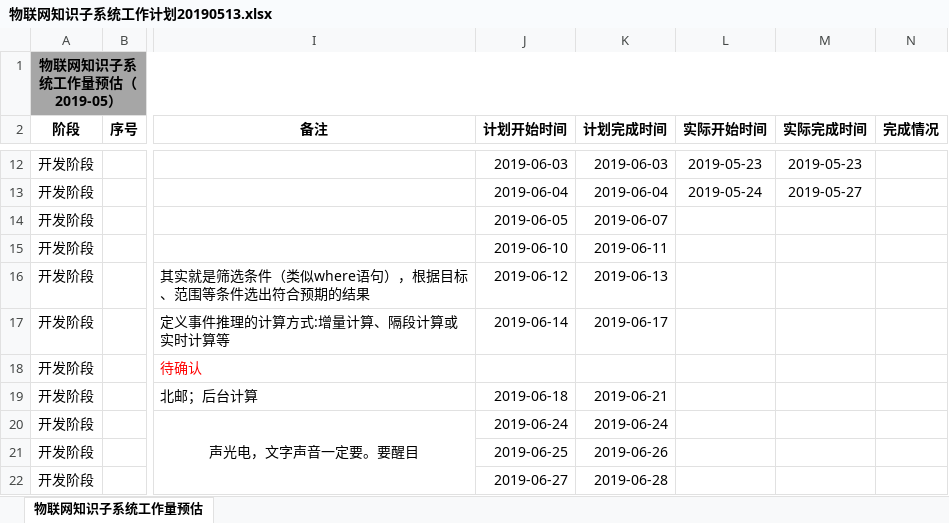
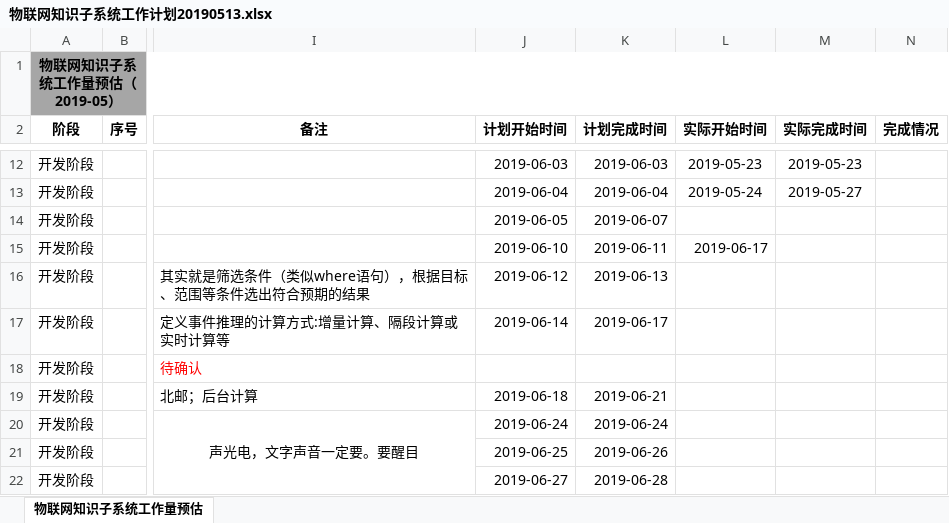
Before and after one commit to lyeeeee/event, an Excel workbook: doc/物联网知识子系统工作计划20190513.xlsx, sheet 物联网知识子系统工作量预估, drawn as a sheet; only a part is shown, gaps mark what is left out; values as stored, in another font and other column widths than the file's, no borders; the diff names each change by its address in the sheet, - before the commit and + after, or states it on an @@ line.

```diff
--- a/doc/物联网知识子系统工作计划20190513.xlsx (sheet 物联网知识子系统工作量预估)
+++ b/doc/物联网知识子系统工作计划20190513.xlsx (sheet 物联网知识子系统工作量预估)
-L15 (实际开始时间): (empty)
+L15 (实际开始时间): 2019-06-17
```
Also changed, not shown: 7 other files.
